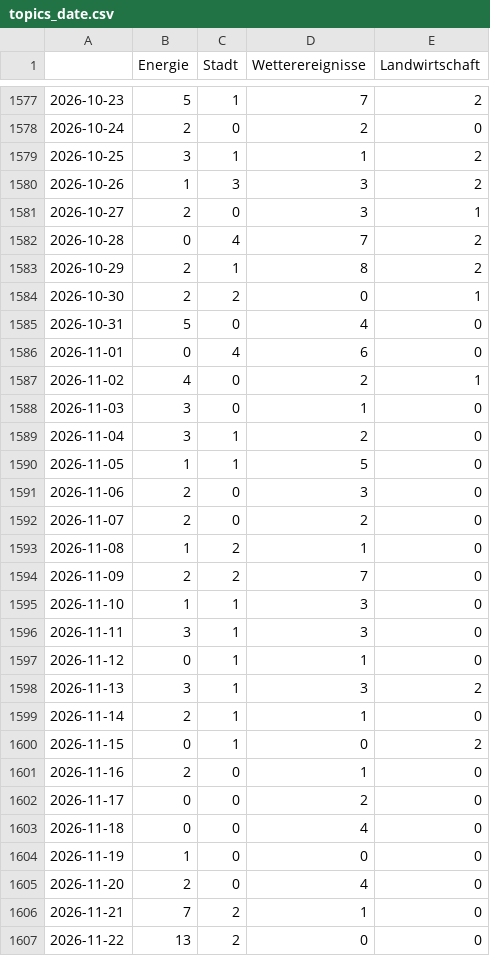
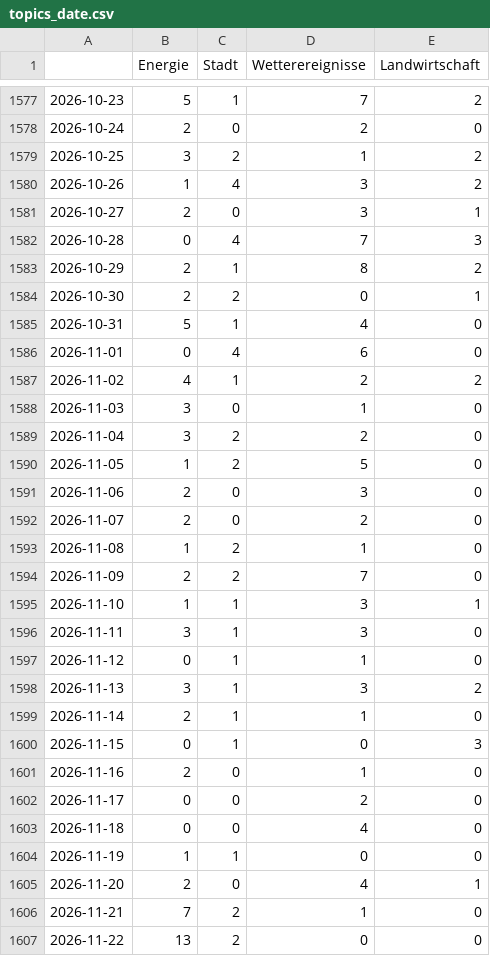
Before and after one commit to mizilett-news/winterIsComing, a CSV file: csv/topics_date.csv, drawn as a sheet; only a part is shown, gaps mark what is left out; the diff covers the shown part only.

```diff
--- a/csv/topics_date.csv
+++ b/csv/topics_date.csv
@@ -1578,14 +1578,14 @@
 2026-10-24,2,0,2,0
-2026-10-25,3,1,1,2
-2026-10-26,1,3,3,2
+2026-10-25,3,2,1,2
+2026-10-26,1,4,3,2
 2026-10-27,2,0,3,1
-2026-10-28,0,4,7,2
+2026-10-28,0,4,7,3
 2026-10-29,2,1,8,2
 2026-10-30,2,2,0,1
-2026-10-31,5,0,4,0
+2026-10-31,5,1,4,0
 2026-11-01,0,4,6,0
-2026-11-02,4,0,2,1
+2026-11-02,4,1,2,2
 2026-11-03,3,0,1,0
-2026-11-04,3,1,2,0
-2026-11-05,1,1,5,0
+2026-11-04,3,2,2,0
+2026-11-05,1,2,5,0
 2026-11-06,2,0,3,0
@@ -1594,3 +1594,3 @@
 2026-11-09,2,2,7,0
-2026-11-10,1,1,3,0
+2026-11-10,1,1,3,1
 2026-11-11,3,1,3,0
@@ -1599,3 +1599,3 @@
 2026-11-14,2,1,1,0
-2026-11-15,0,1,0,2
+2026-11-15,0,1,0,3
 2026-11-16,2,0,1,0
@@ -1603,4 +1603,4 @@
 2026-11-18,0,0,4,0
-2026-11-19,1,0,0,0
-2026-11-20,2,0,4,0
+2026-11-19,1,1,0,0
+2026-11-20,2,0,4,1
 2026-11-21,7,2,1,0
```
Also changed, not shown: 1 added row elsewhere in this file, 4 other files.
